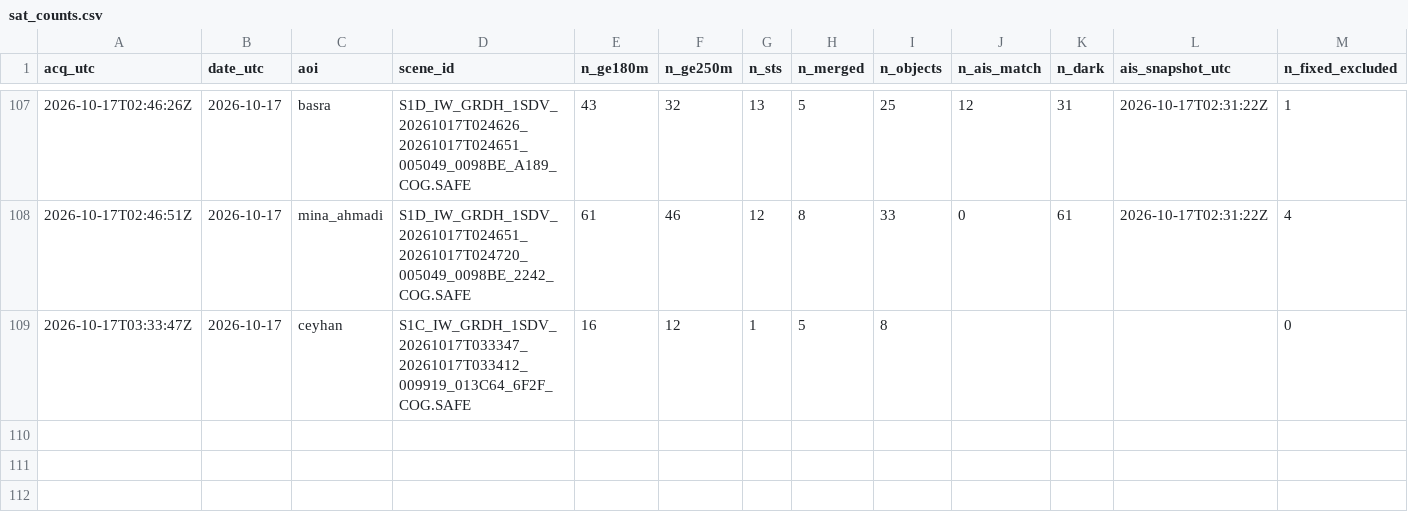
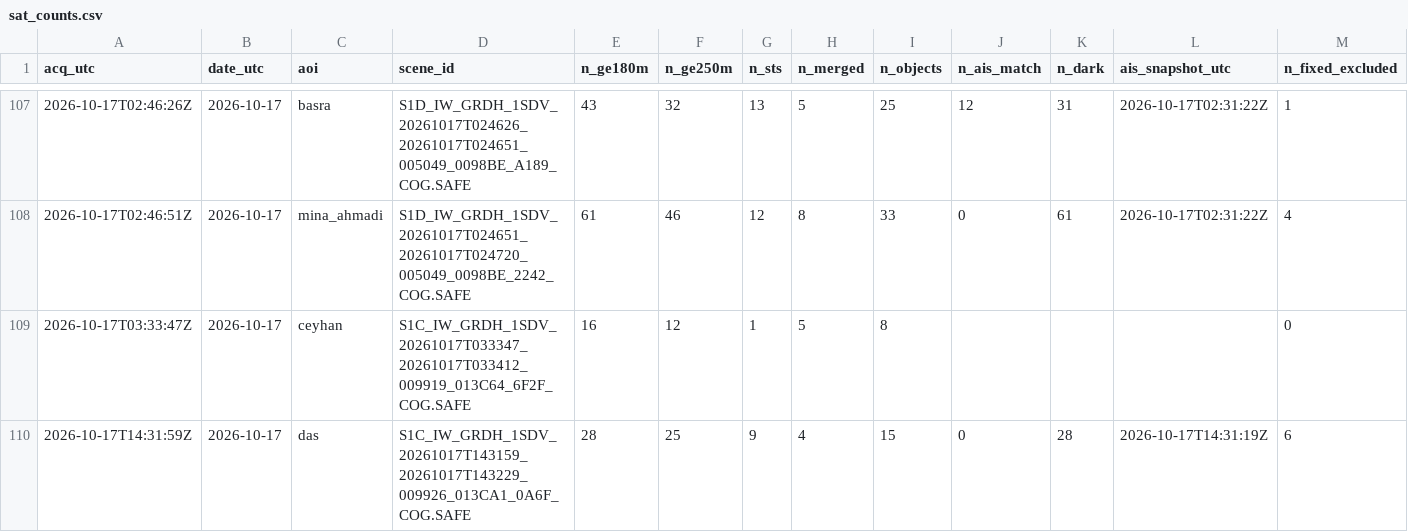
Before and after one commit to ferrialessandro32-wq/hormuz-sat, a CSV file: data/sat_counts.csv, drawn as a sheet; only a part is shown, gaps mark what is left out; rows hold the shown columns only; the diff names each change by its address in the sheet, - before the commit and + after, or states it on an @@ line.

```diff
--- a/data/sat_counts.csv
+++ b/data/sat_counts.csv
+row 110: 2026-10-17T14:31:59Z | 2026-10-17 | das | S1C_IW_GRDH_1SDV_20261017T143159_20261017T143229_009926_013CA1_0A6F_COG.SAFE | 28 | 25 | 9 | 4 | 15 | 0 | 28 | 2026-10-17T14:31:19Z | 6
```
Also changed, not shown: data/detections.csv, 4 other files.
